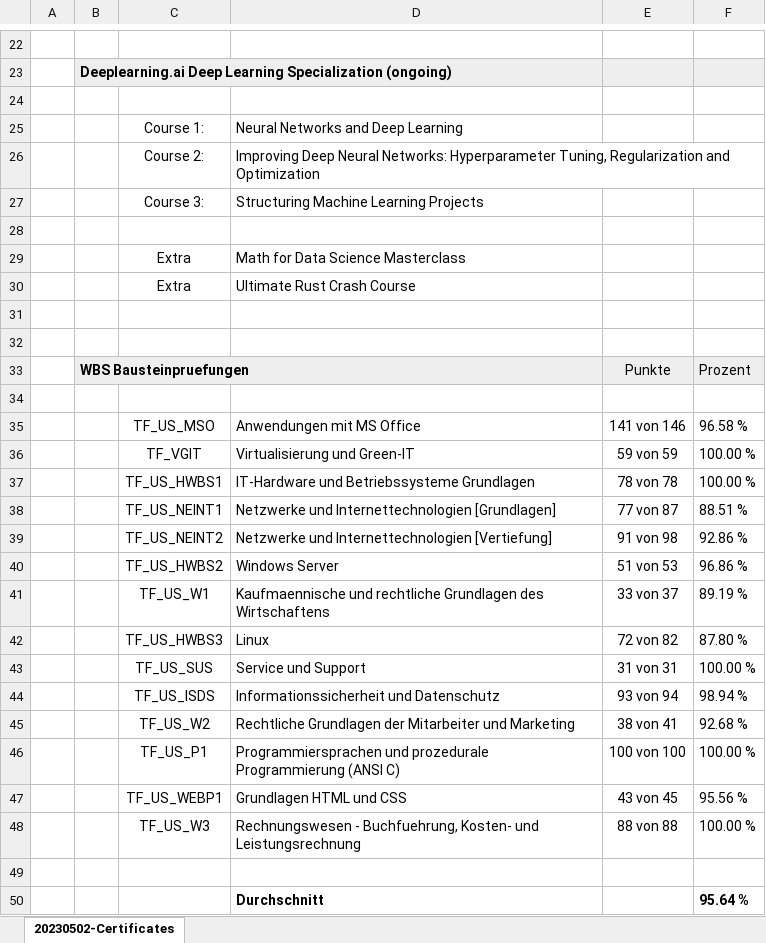
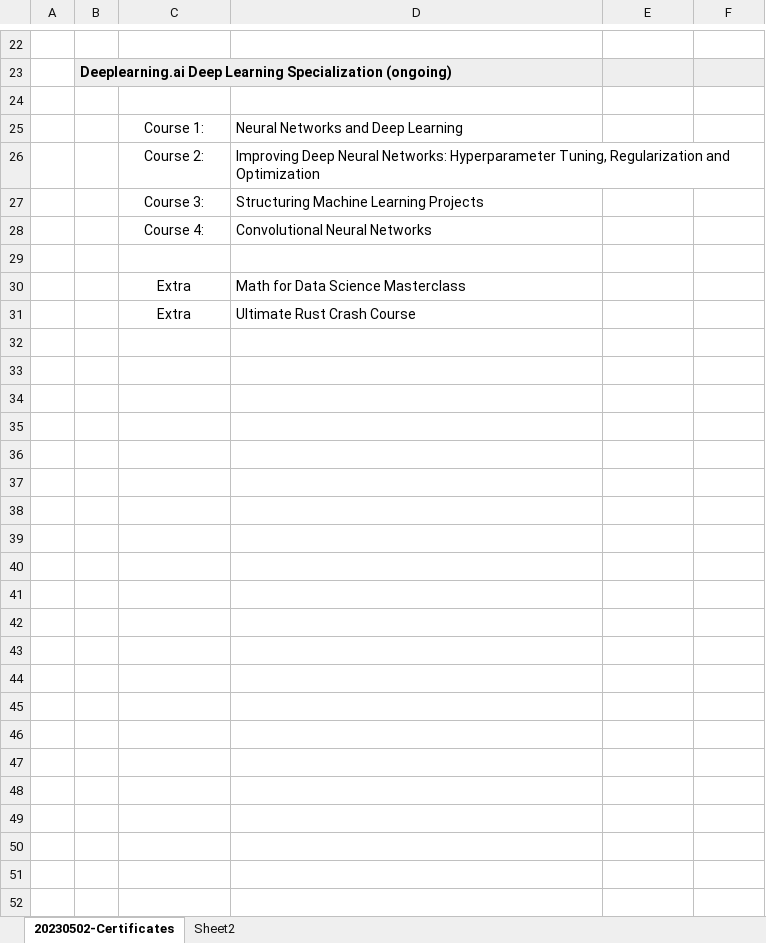
Before and after one commit to pstmps/Certificates, an Excel workbook: summary/20230502_certificates_MPS.xlsx, sheet 20230502-Certificates, drawn as a sheet; only a part is shown, gaps mark what is left out; values as stored, in another font and other column widths than the file's, no borders; removed rows and columns are numbered as before the commit, all else as after; the diff names each change by its address in the sheet, - before the commit and + after, or states it on an @@ line.

```diff
--- a/summary/20230502_certificates_MPS.xlsx (sheet 20230502-Certificates)
+++ b/summary/20230502_certificates_MPS.xlsx (sheet 20230502-Certificates)
+sheet tab: Sheet2
+row 28:  |  | Course 4: | Convolutional Neural Networks
-row 31: (empty)
-row 32: (empty)
-row 33:  | WBS Bausteinpruefungen |  |  | Punkte | Prozent
-row 34: (empty)
-row 35:  |  | TF_US_MSO | Anwendungen mit MS Office | 141 von 146 | 96.58 %
-row 36:  |  | TF_VGIT | Virtualisierung und Green-IT | 59 von 59 | 100.00 %
-row 37:  |  | TF_US_HWBS1 | IT-Hardware und Betriebssysteme Grundlagen | 78 von 78 | 100.00 %
-row 38:  |  | TF_US_NEINT1 | Netzwerke und Internettechnologien [Grundlagen] | 77 von 87 | 88.51 %
-row 39:  |  | TF_US_NEINT2 | Netzwerke und Internettechnologien [Vertiefung] | 91 von 98 | 92.86 %
-row 40:  |  | TF_US_HWBS2 | Windows Server | 51 von 53 | 96.86 %
-row 41:  |  | TF_US_W1 | Kaufmaennische und rechtliche Grundlagen des Wirtschaftens | 33 von 37 | 89.19 %
-row 42:  |  | TF_US_HWBS3 | Linux | 72 von 82 | 87.80 %
-row 43:  |  | TF_US_SUS | Service und Support | 31 von 31 | 100.00 %
-row 44:  |  | TF_US_ISDS | Informationssicherheit und Datenschutz | 93 von 94 | 98.94 %
-row 45:  |  | TF_US_W2 | Rechtliche Grundlagen der Mitarbeiter und Marketing | 38 von 41 | 92.68 %
-row 46:  |  | TF_US_P1 | Programmiersprachen und prozedurale Programmierung (ANSI C) | 100 von 100 | 100.00 %
-row 47:  |  | TF_US_WEBP1 | Grundlagen HTML und CSS | 43 von 45 | 95.56 %
-row 48:  |  | TF_US_W3 | Rechnungswesen - Buchfuehrung, Kosten- und Leistungsrechnung | 88 von 88 | 100.00 %
-row 49: (empty)
-row 50:  |  |  | Durchschnitt |  | 95.64 %
```
Also changed, not shown: 5 other files.
